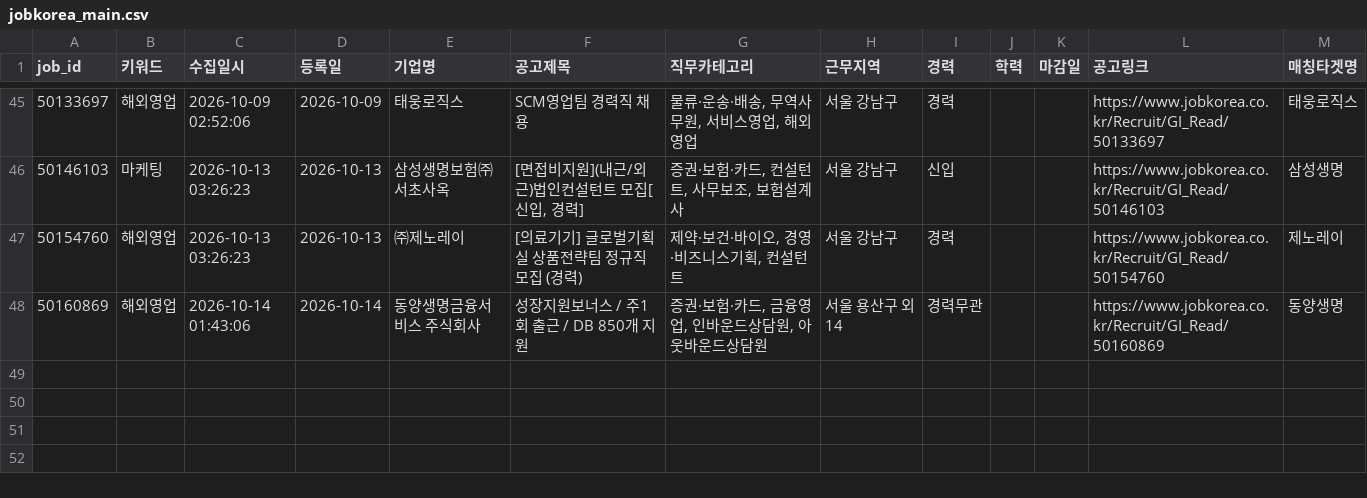
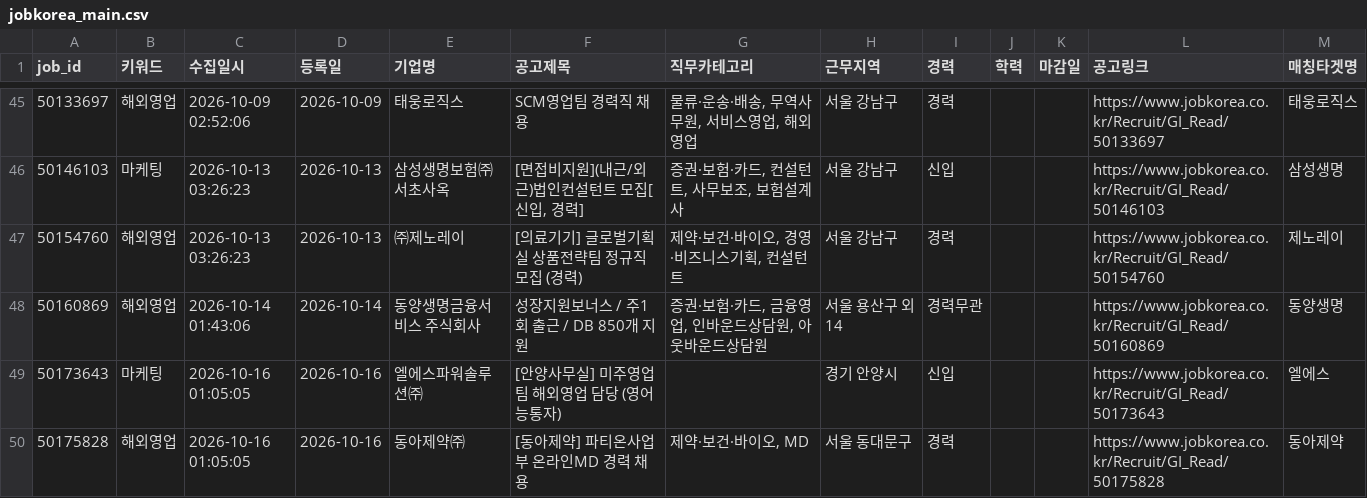
Before and after one commit to djgeum/RunETF, a CSV file: .github/job.bot/jobkorea_main.csv, drawn as a sheet; only a part is shown, gaps mark what is left out; the diff names each change by its address in the sheet, - before the commit and + after, or states it on an @@ line.

```diff
--- a/.github/job.bot/jobkorea_main.csv
+++ b/.github/job.bot/jobkorea_main.csv
+row 49: 50173643 | 마케팅 | 2026-10-16 01:05:05 | 2026-10-16 | 엘에스파워솔루션㈜ | [안양사무실] 미주영업팀 해외영업 담당 (영어 능통자) |  | 경기 안양시 | 신입 |  |  | https://www.jobkorea.co.kr/Recruit/GI_Read/50173643 | 엘에스
+row 50: 50175828 | 해외영업 | 2026-10-16 01:05:05 | 2026-10-16 | 동아제약㈜ | [동아제약] 파티온사업부 온라인MD 경력 채용 | 제약·보건·바이오, MD | 서울 동대문구 | 경력 |  |  | https://www.jobkorea.co.kr/Recruit/GI_Read/50175828 | 동아제약
```
Also changed, not shown: .github/job.bot/jobkorea_list.csv, .github/job.bot/notified_jobs.csv, 5 other files.
